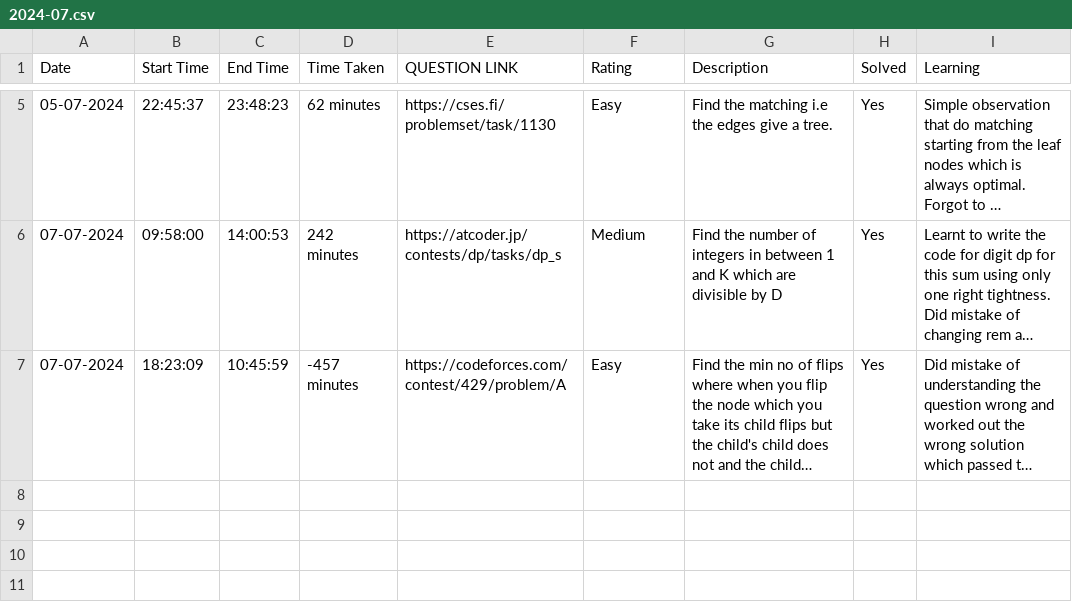
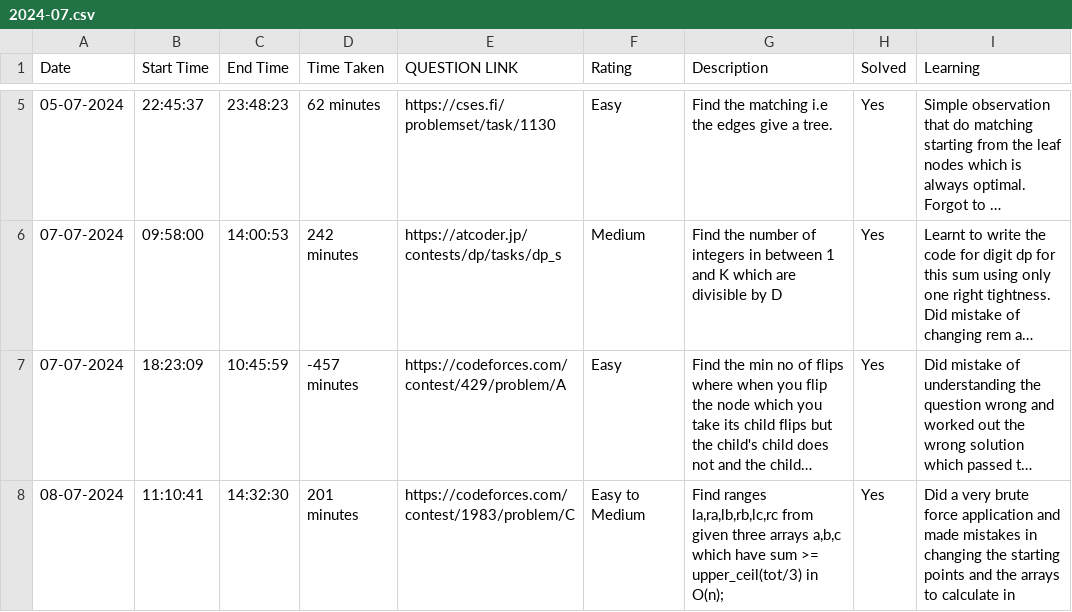
Before and after one commit to RiM1604/CP-JOURNEY, a CSV file: HISTORY/2024-07.csv, drawn as a sheet; only a part is shown, gaps mark what is left out; long unchanged cells end in …; the diff names each change by its address in the sheet, - before the commit and + after, or states it on an @@ line.

```diff
--- a/HISTORY/2024-07.csv
+++ b/HISTORY/2024-07.csv
+row 8: 08-07-2024 | 11:10:41 | 14:32:30 | 201 minutes | https://codeforces.com/contest/1983/problem/C | Easy to Medium | Find ranges la,ra,lb,rb,lc,rc from given three arrays a,b,c which have sum >= upper_ceil(tot/3) in O(n); | Yes | Did a very brute force application and made mistakes in changing the starting points and the arrays to calculate in
```
Also changed, not shown: 1 other file.
